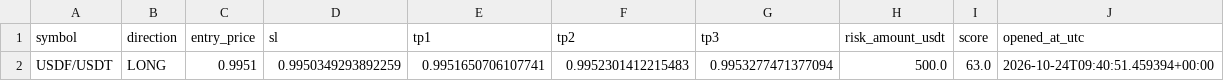
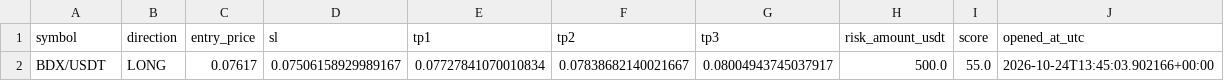
Before and after one commit to kotylevskiyv/crypto-alert-bot, a CSV file: state/open_positions.csv, drawn as a sheet.

```diff
--- a/state/open_positions.csv
+++ b/state/open_positions.csv
@@ -1,2 +1,2 @@
 symbol,direction,entry_price,sl,tp1,tp2,tp3,risk_amount_usdt,score,opened_at_utc
-USDF/USDT,LONG,0.9951,0.9950349293892259,0.9951650706107741,0.9952301412215483,0.9953277471377094,500.0,63.0,2026-10-24T09:40:51.459394+00:00
+BDX/USDT,LONG,0.07617,0.07506158929989167,0.07727841070010834,0.07838682140021667,0.08004943745037917,500.0,55.0,2026-10-24T13:45:03.902166+00:00
```
Also changed, not shown: signals_log.csv, state/trade_history.csv.
